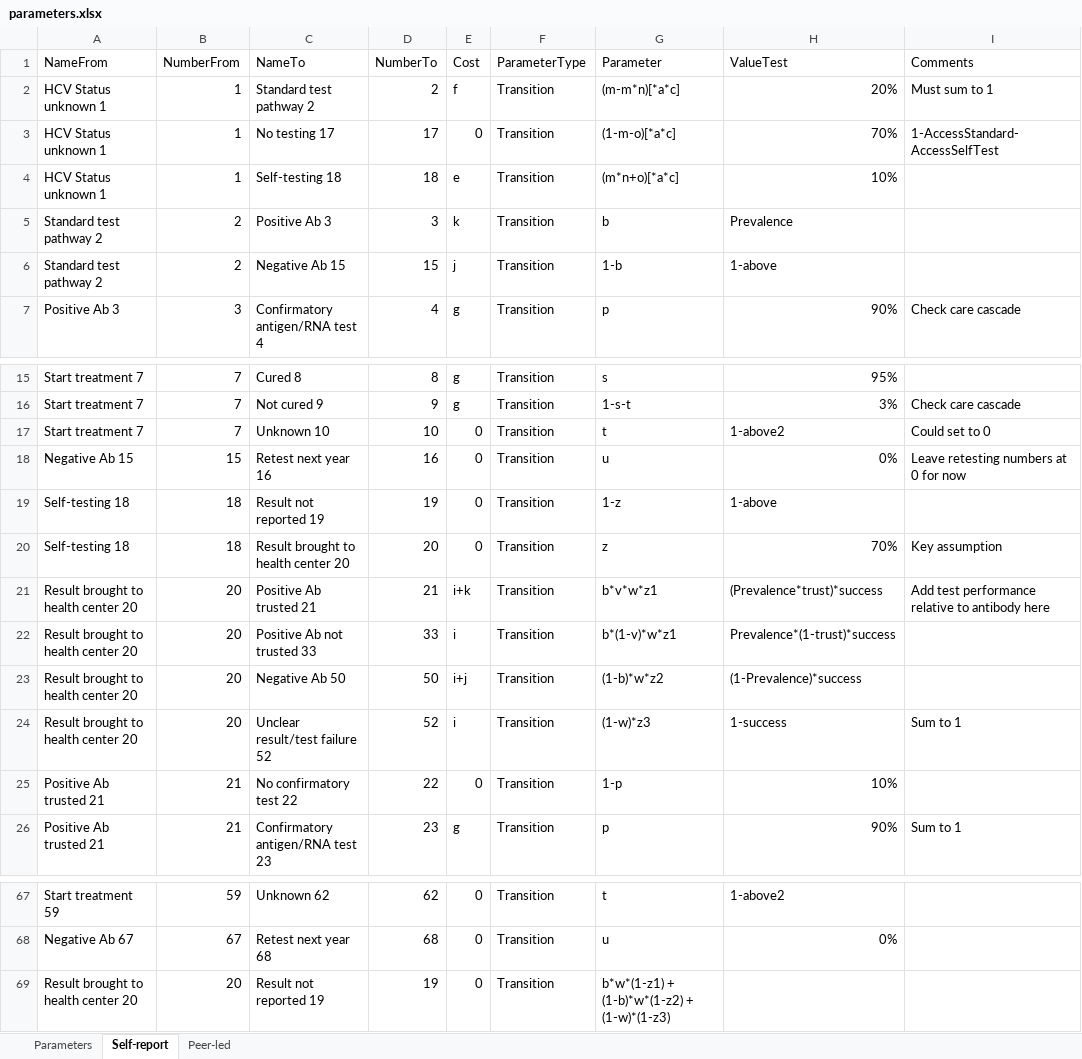
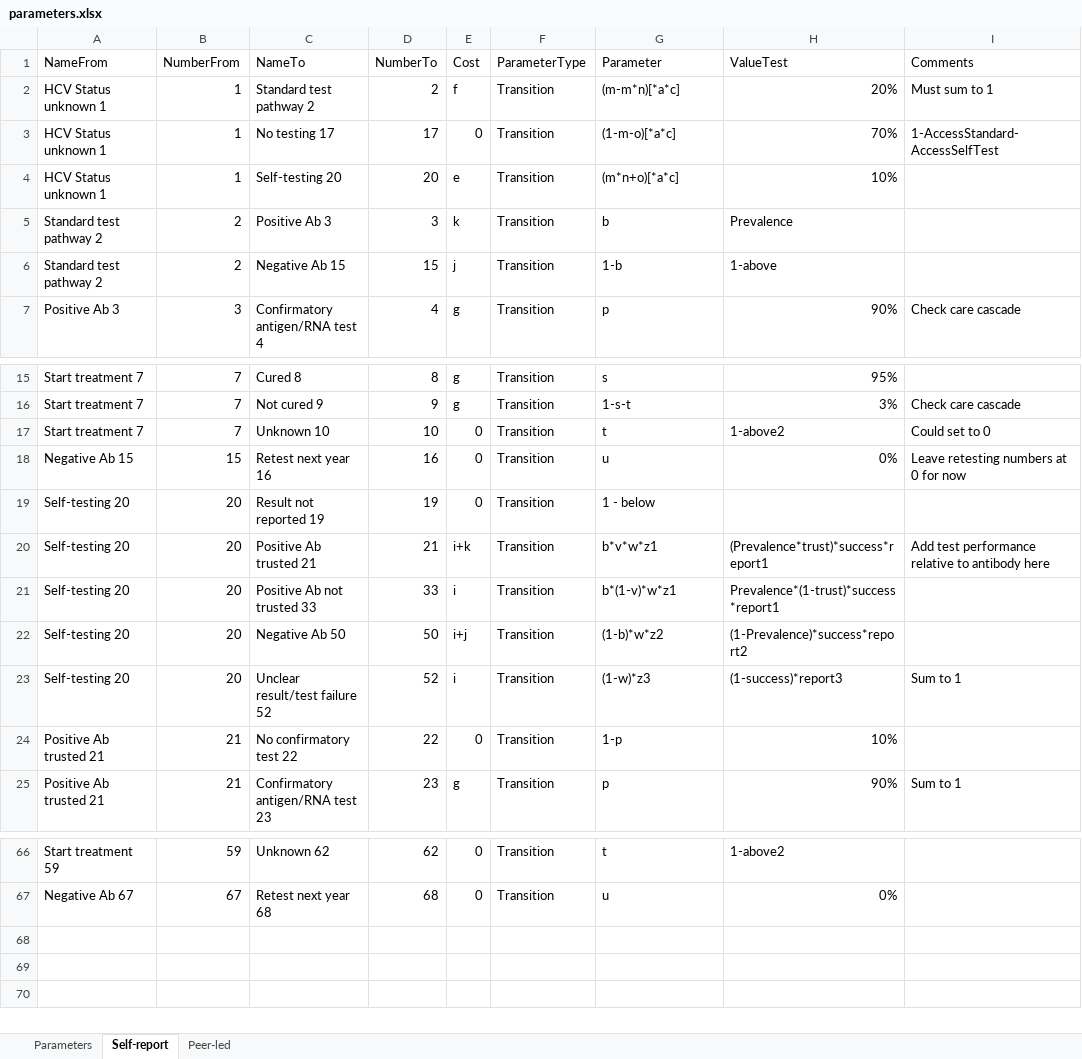
Before and after one commit to jogwalker/HCVST, an Excel workbook: parameters.xlsx, sheet Self-report, drawn as a sheet; only a part is shown, gaps mark what is left out; values as stored, in another font and other column widths than the file's, no borders; removed rows and columns are numbered as before the commit, all else as after; the diff names each change by its address in the sheet, - before the commit and + after, or states it on an @@ line.

Commit message:
ran same scenarios for each setting with different parameter inputs

```diff
--- a/parameters.xlsx (sheet Self-report)
+++ b/parameters.xlsx (sheet Self-report)
-C4 (NameTo): Self-testing 18
+C4 (NameTo): Self-testing 20
-D4 (NumberTo): 18
+D4 (NumberTo): 20
-A19 (NameFrom): Self-testing 18
+A19 (NameFrom): Self-testing 20
-B19 (NumberFrom): 18
+B19 (NumberFrom): 20
-G19 (Parameter): 1-z
+G19 (Parameter): 1 - below
-H19 (ValueTest): 1-above
+H19 (ValueTest): (empty)
-row 20: Self-testing 18 | 18 | Result brought to health center 20 | 20 | 0 | Transition | z | 70% | Key assumption
-A20:A23 (NameFrom): Result brought to health center 20
+A20:A23 (NameFrom): Self-testing 20
-H20 (ValueTest): (Prevalence*trust)*success
+H20 (ValueTest): (Prevalence*trust)*success*report1
-H21 (ValueTest): Prevalence*(1-trust)*success
+H21 (ValueTest): Prevalence*(1-trust)*success*report1
-H22 (ValueTest): (1-Prevalence)*success
+H22 (ValueTest): (1-Prevalence)*success*report2
-H23 (ValueTest): 1-success
+H23 (ValueTest): (1-success)*report3
-row 69: Result brought to health center 20 | 20 | Result not reported 19 | 19 | 0 | Transition | b*w*(1-z1) + (1-b)*w*(1-z2) + (1-w)*(1-z3)
```
Also changed, not shown: sheet Parameters, hidden cells, diagram_input1.xlsx, diagram_long.xlsx, 5 other files.
